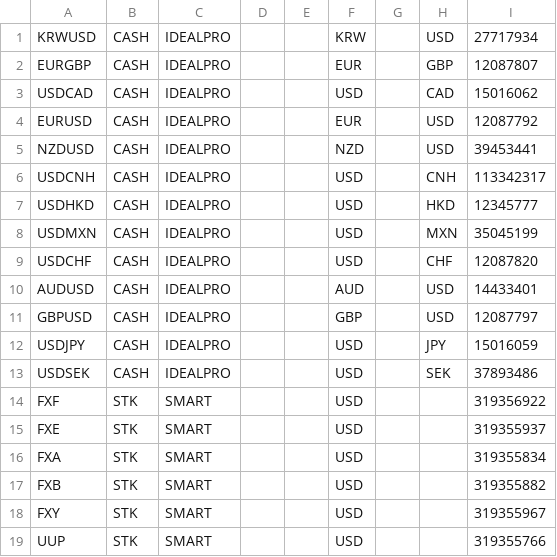
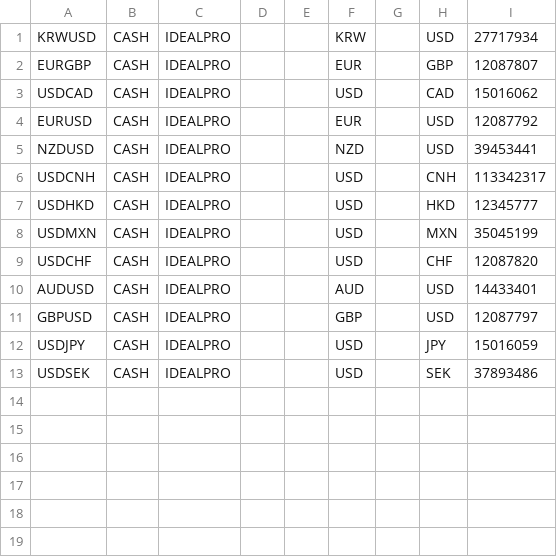
Before and after one commit to kustex/Macro-Report, a CSV file: tickers/fx.csv, drawn as a sheet.

```diff
--- a/tickers/fx.csv
+++ b/tickers/fx.csv
@@ -13,7 +13 @@ USDJPY,CASH,IDEALPRO,,,USD,,JPY,15016059
 USDSEK,CASH,IDEALPRO,,,USD,,SEK,37893486
-FXF,STK,SMART,,,USD,,,319356922
-FXE,STK,SMART,,,USD,,,319355937
-FXA,STK,SMART,,,USD,,,319355834
-FXB,STK,SMART,,,USD,,,319355882
-FXY,STK,SMART,,,USD,,,319355967
-UUP,STK,SMART,,,USD,,,319355766
```
Also changed, not shown: tickers_corr/correlations.csv, 5 other files.
